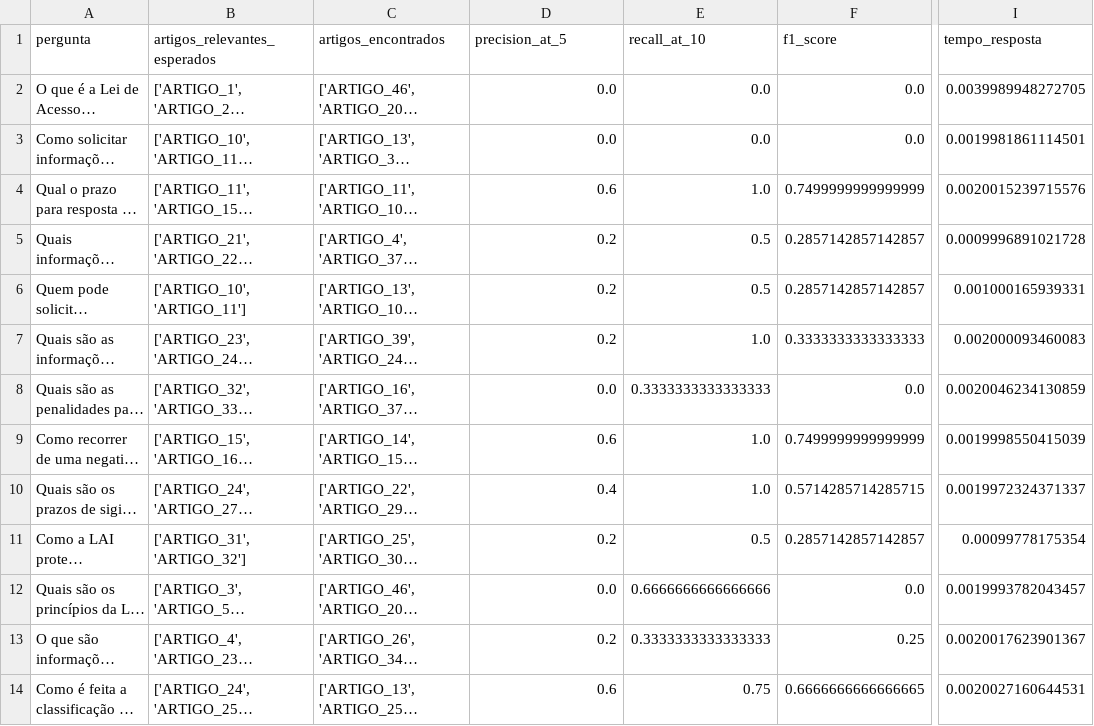
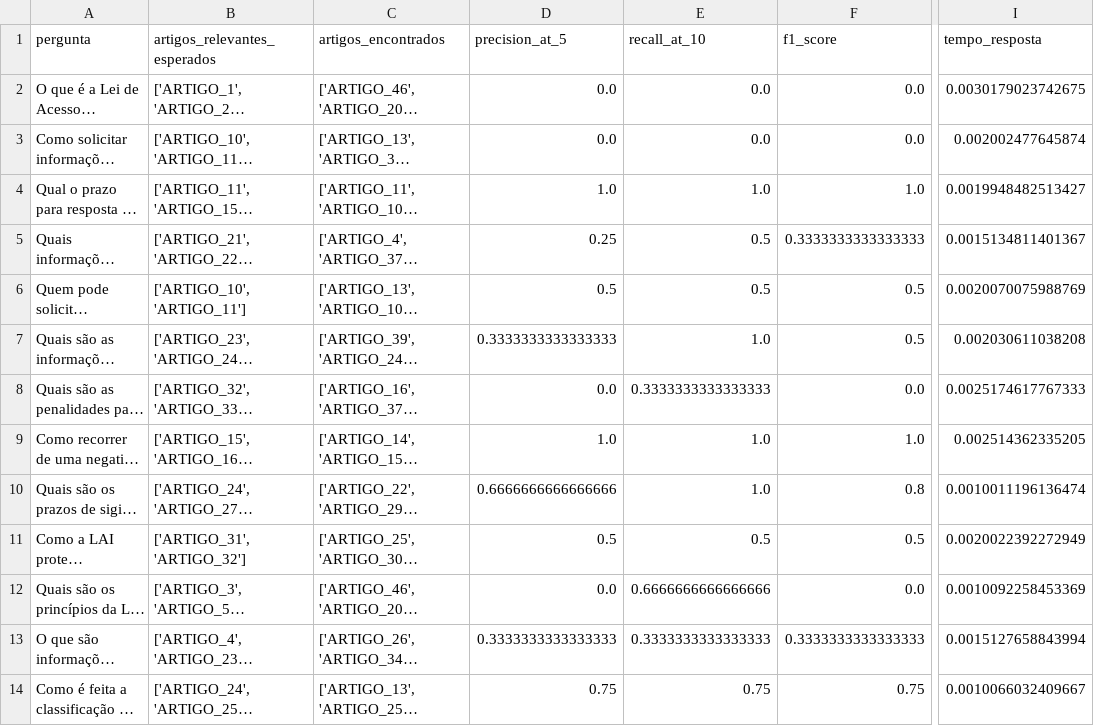
Before and after one commit to pedronatanaelfs/chatbot_lai, a CSV file: data/metrics/resultados_categorizados.csv, drawn as a sheet; only a part is shown, gaps mark what is left out; long unchanged cells end in …; the diff covers the shown part only; the diff names each change by its address in the sheet, - before the commit and + after, or states it on an @@ line.

```diff
--- a/data/metrics/resultados_categorizados.csv
+++ b/data/metrics/resultados_categorizados.csv
-I2 (tempo_resposta): 0.0039989948272705
+I2 (tempo_resposta): 0.0030179023742675
-I3 (tempo_resposta): 0.0019981861114501
+I3 (tempo_resposta): 0.002002477645874
-D4 (precision_at_5): 0.6
+D4 (precision_at_5): 1.0
-F4 (f1_score): 0.7499999999999999
+F4 (f1_score): 1.0
-I4 (tempo_resposta): 0.0020015239715576
+I4 (tempo_resposta): 0.0019948482513427
-D5 (precision_at_5): 0.2
+D5 (precision_at_5): 0.25
-F5 (f1_score): 0.2857142857142857
+F5 (f1_score): 0.3333333333333333
-I5 (tempo_resposta): 0.0009996891021728
+I5 (tempo_resposta): 0.0015134811401367
-D6 (precision_at_5): 0.2
+D6 (precision_at_5): 0.5
-F6 (f1_score): 0.2857142857142857
+F6 (f1_score): 0.5
-I6 (tempo_resposta): 0.001000165939331
+I6 (tempo_resposta): 0.0020070075988769
-D7 (precision_at_5): 0.2
+D7 (precision_at_5): 0.3333333333333333
-F7 (f1_score): 0.3333333333333333
+F7 (f1_score): 0.5
-I7 (tempo_resposta): 0.002000093460083
+I7 (tempo_resposta): 0.002030611038208
-I8 (tempo_resposta): 0.0020046234130859
+I8 (tempo_resposta): 0.0025174617767333
-D9 (precision_at_5): 0.6
+D9 (precision_at_5): 1.0
-F9 (f1_score): 0.7499999999999999
+F9 (f1_score): 1.0
-I9 (tempo_resposta): 0.0019998550415039
+I9 (tempo_resposta): 0.002514362335205
-D10 (precision_at_5): 0.4
+D10 (precision_at_5): 0.6666666666666666
-F10 (f1_score): 0.5714285714285715
+F10 (f1_score): 0.8
-I10 (tempo_resposta): 0.0019972324371337
+I10 (tempo_resposta): 0.0010011196136474
-D11 (precision_at_5): 0.2
+D11 (precision_at_5): 0.5
-F11 (f1_score): 0.2857142857142857
+F11 (f1_score): 0.5
-I11 (tempo_resposta): 0.00099778175354
+I11 (tempo_resposta): 0.0020022392272949
-I12 (tempo_resposta): 0.0019993782043457
+I12 (tempo_resposta): 0.0010092258453369
-D13 (precision_at_5): 0.2
+D13 (precision_at_5): 0.3333333333333333
-F13 (f1_score): 0.25
+F13 (f1_score): 0.3333333333333333
-I13 (tempo_resposta): 0.0020017623901367
+I13 (tempo_resposta): 0.0015127658843994
-D14 (precision_at_5): 0.6
+D14 (precision_at_5): 0.75
-F14 (f1_score): 0.6666666666666665
+F14 (f1_score): 0.75
-I14 (tempo_resposta): 0.0020027160644531
+I14 (tempo_resposta): 0.0010066032409667
```
Also changed, not shown: 11 edited cells elsewhere in this file, data/metrics/metricas_por_categoria.csv, data/metrics/resultados_avaliacao_completa_enriquecida_otimizada.csv, 8 other files.
